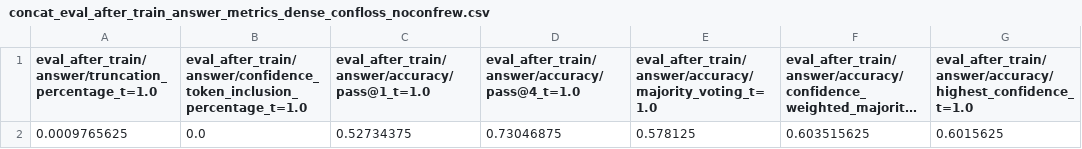
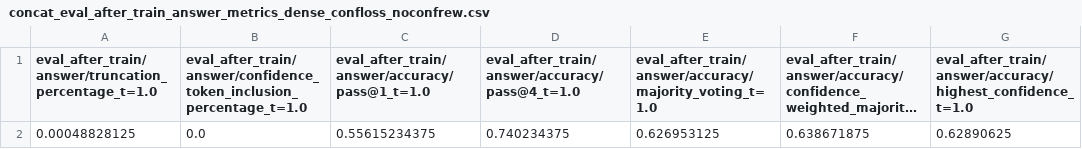
Before and after one commit to Oidlichtnwoada/rl_for_llms, a CSV file: data/evaluation/final/concat_eval_after_train_answer_metrics_dense_confloss_noconfrew.csv, drawn as a sheet; long unchanged cells end in …; removed rows and columns are numbered as before the commit, all else as after; the diff names each change by its address in the sheet, - before the commit and + after, or states it on an @@ line.

Commit message:
feat: finished dense training with new grpo warmup

```diff
--- a/data/evaluation/final/concat_eval_after_train_answer_metrics_dense_confloss_noconfrew.csv
+++ b/data/evaluation/final/concat_eval_after_train_answer_metrics_dense_confloss_noconfrew.csv
-row 2: 0.0009765625 | 0.0 | 0.52734375 | 0.73046875 | 0.578125 | 0.603515625 | 0.6015625
+row 2: 0.00048828125 | 0.0 | 0.55615234375 | 0.740234375 | 0.626953125 | 0.638671875 | 0.62890625
```
Also changed, not shown: data/evaluation/final/agg_eval_after_train_answer_metrics_dense_confloss_confrew.csv, data/evaluation/final/agg_eval_after_train_answer_metrics_dense_confloss_noconfrew.csv, 7 other files.
